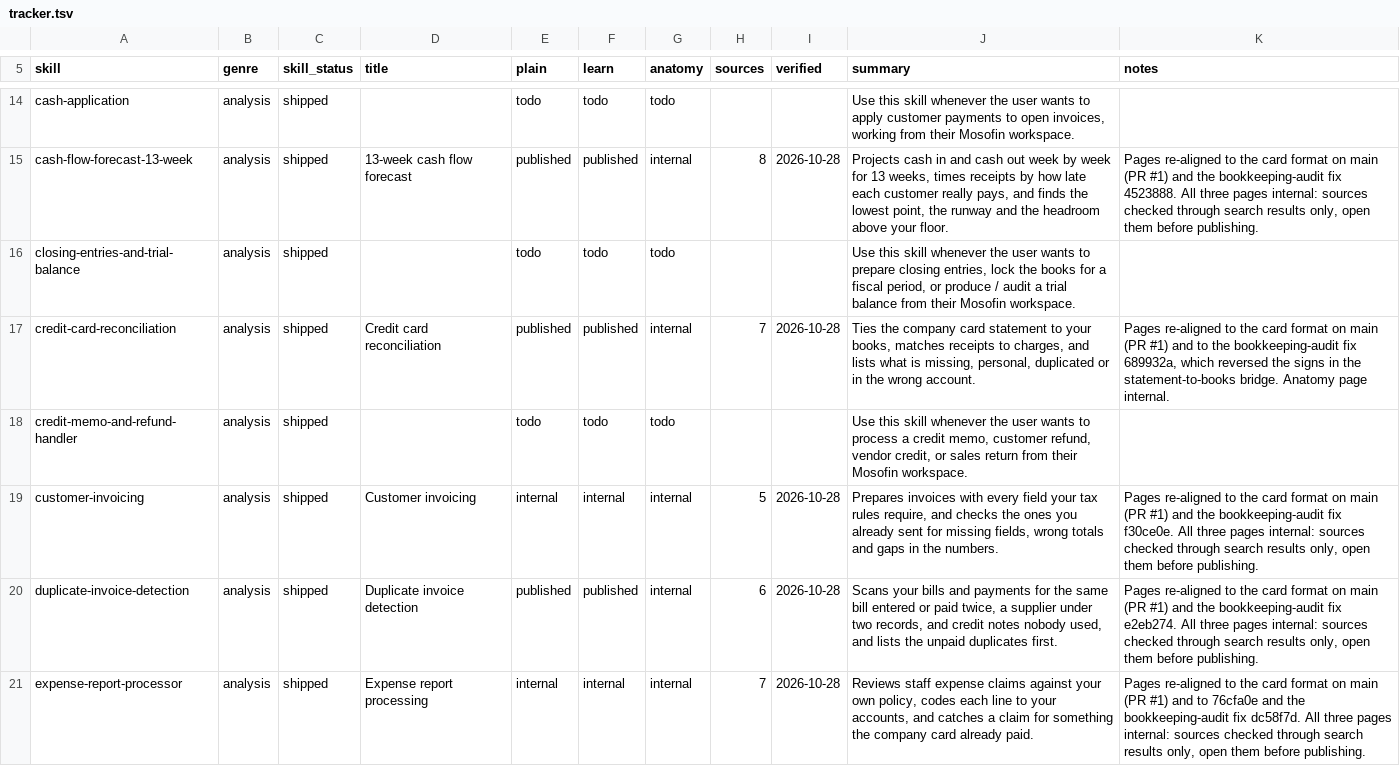
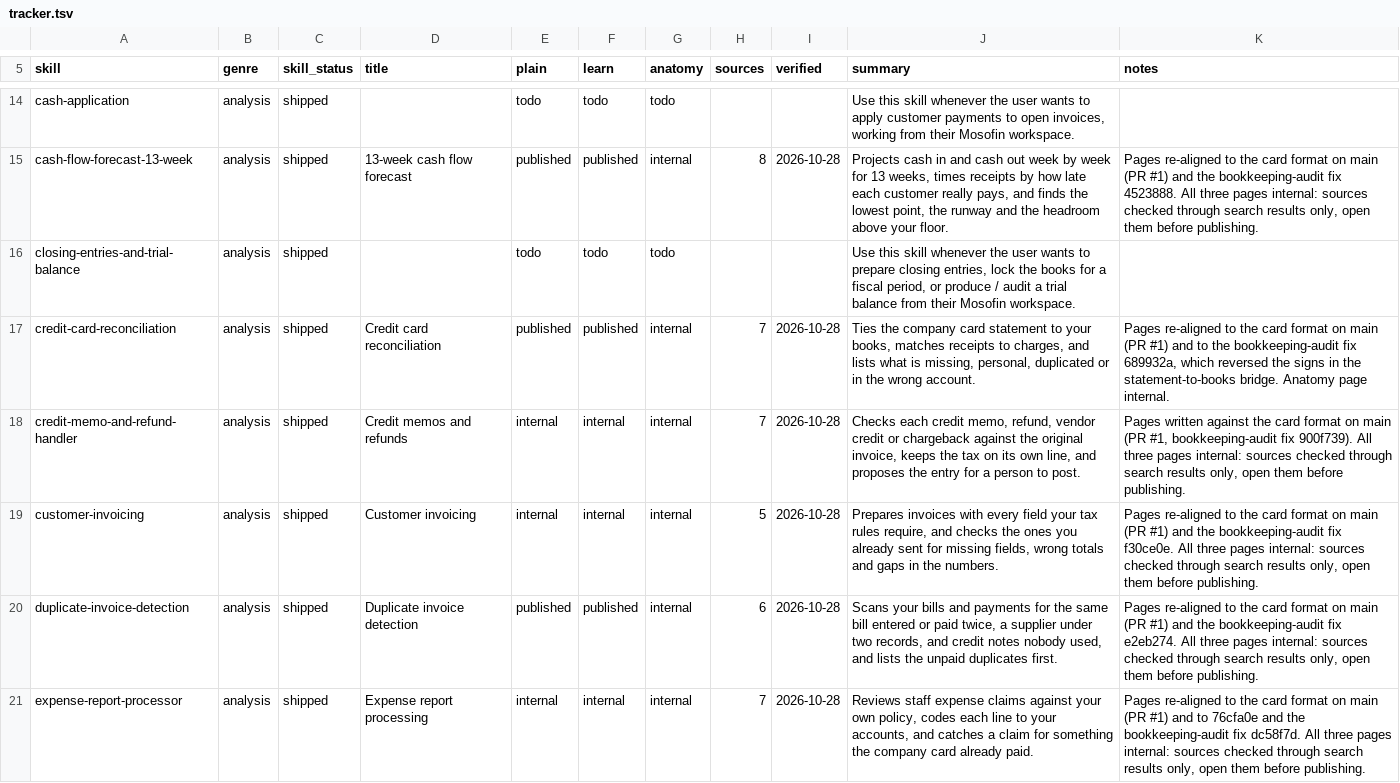
Before and after one commit to MosoFin/mosofin-skill-explainers, a TSV file: tracker.tsv, drawn as a sheet; only a part is shown, gaps mark what is left out.

```diff
--- a/tracker.tsv
+++ b/tracker.tsv
@@ -17,3 +17,3 @@ closing-entries-and-trial-balance	analysis	shipped		todo	todo	todo			Use this sk
 credit-card-reconciliation	analysis	shipped	Credit card reconciliation	published	published	internal	7	2026-10-28	Ties the company card statement to your books, matches receipts to charges, and lists what is missing, personal, duplicated or in the wrong account.	Pages re-aligned to the card format on main (PR #1) and to the bookkeeping-audit fix 689932a, which reversed the signs in the statement-to-books bridge. Anatomy page internal.
-credit-memo-and-refund-handler	analysis	shipped		todo	todo	todo			Use this skill whenever the user wants to process a credit memo, customer refund, vendor credit, or sales return from their Mosofin workspace.	
+credit-memo-and-refund-handler	analysis	shipped	Credit memos and refunds	internal	internal	internal	7	2026-10-28	Checks each credit memo, refund, vendor credit or chargeback against the original invoice, keeps the tax on its own line, and proposes the entry for a person to post.	Pages written against the card format on main (PR #1, bookkeeping-audit fix 900f739). All three pages internal: sources checked through search results only, open them before publishing.
 customer-invoicing	analysis	shipped	Customer invoicing	internal	internal	internal	5	2026-10-28	Prepares invoices with every field your tax rules require, and checks the ones you already sent for missing fields, wrong totals and gaps in the numbers.	Pages re-aligned to the card format on main (PR #1) and the bookkeeping-audit fix f30ce0e. All three pages internal: sources checked through search results only, open them before publishing.
```
Also changed, not shown: 4 other files.
